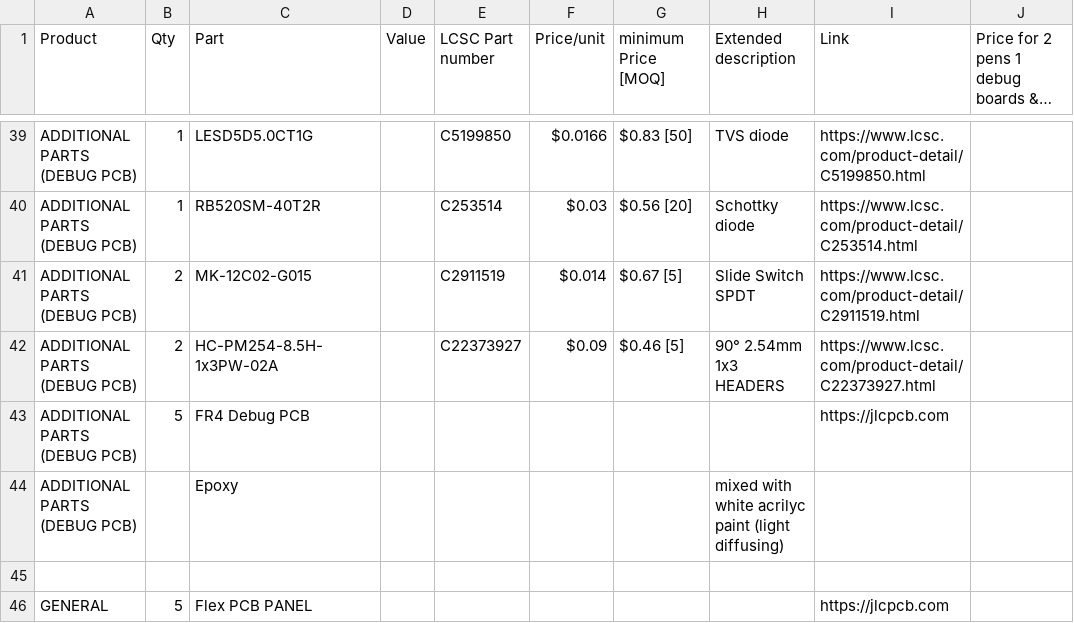
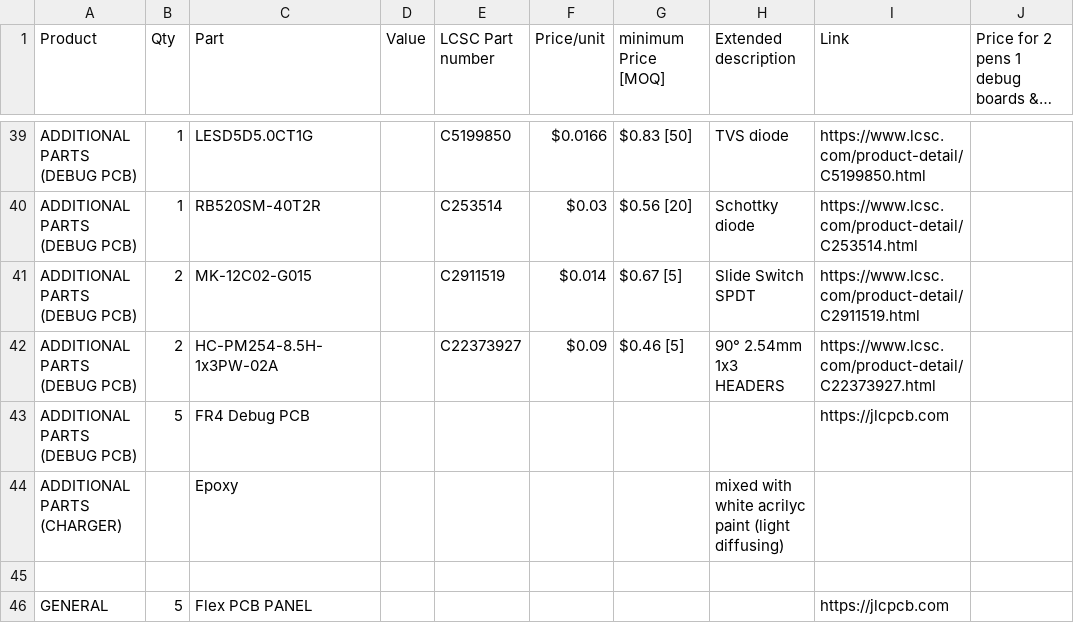
Before and after one commit to silkscreen-studio/Lume-pen, a CSV file: BOM.csv, drawn as a sheet; only a part is shown, gaps mark what is left out; long unchanged cells end in ….

Commit message:
Update BOM.csv

```diff
--- a/BOM.csv
+++ b/BOM.csv
@@ -43,3 +43,3 @@ ADDITIONAL PARTS (DEBUG PCB),2,HC-PM254-8.5H-1x3PW-02A,,C22373927,$0.09,$0.46 [5
 ADDITIONAL PARTS (DEBUG PCB),5,FR4 Debug PCB,,,,,,https://jlcpcb.com,
-ADDITIONAL PARTS (DEBUG PCB),,Epoxy,,,,,mixed with white acrilyc paint (light diffusing),,
+ADDITIONAL PARTS (CHARGER),,Epoxy,,,,,mixed with white acrilyc paint (light diffusing),,
 ,,,,,,,,,
```
